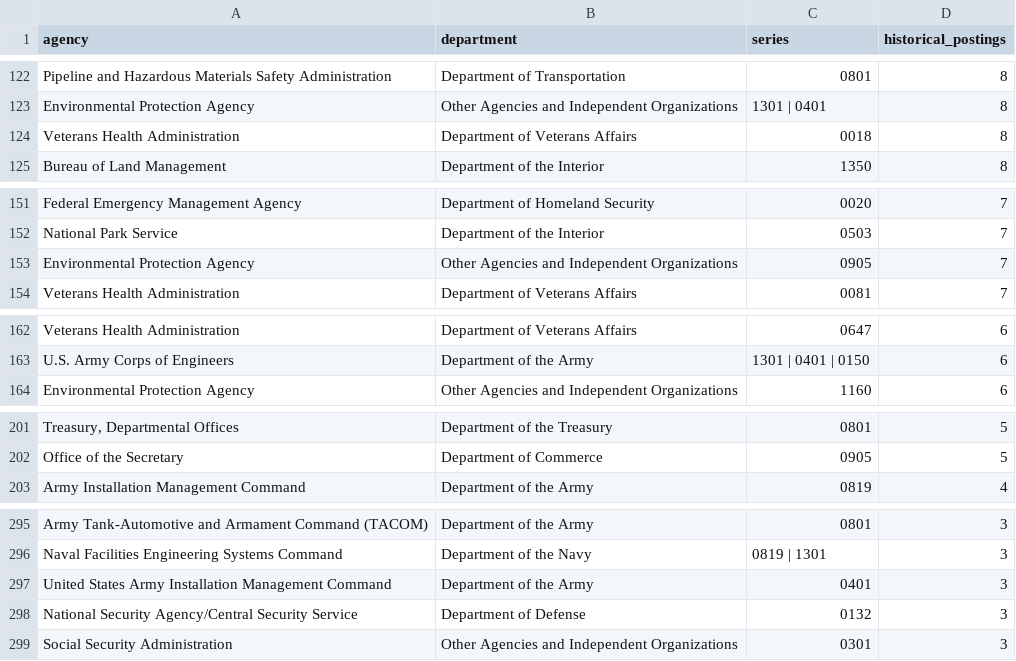
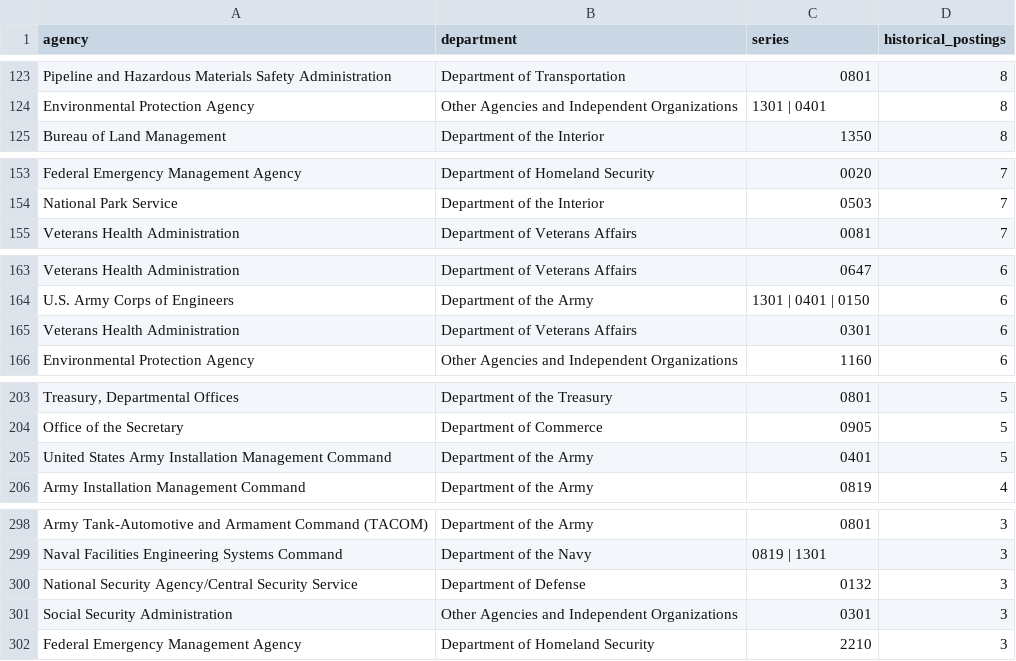
Before and after one commit to abigailhaddad/permitting, a CSV file: reference/permitting_agency_series.csv, drawn as a sheet; only a part is shown, gaps mark what is left out; removed rows and columns are numbered as before the commit, all else as after; the diff covers the shown part only; the diff names each change by its address in the sheet, - before the commit and + after, or states it on an @@ line.

```diff
--- a/reference/permitting_agency_series.csv
+++ b/reference/permitting_agency_series.csv
-row 124: Veterans Health Administration | Department of Veterans Affairs | 0018 | 8
-row 153: Environmental Protection Agency | Other Agencies and Independent Organizations | 0905 | 7
+row 165: Veterans Health Administration | Department of Veterans Affairs | 0301 | 6
+row 205: United States Army Installation Management Command | Department of the Army | 0401 | 5
-row 297: United States Army Installation Management Command | Department of the Army | 0401 | 3
+row 302: Federal Emergency Management Agency | Department of Homeland Security | 2210 | 3
```
Also changed, not shown: 20 added rows, 17 removed rows and 7 edited cells elsewhere in this file, results/current_permitting_jobs.csv, 9 other files.
